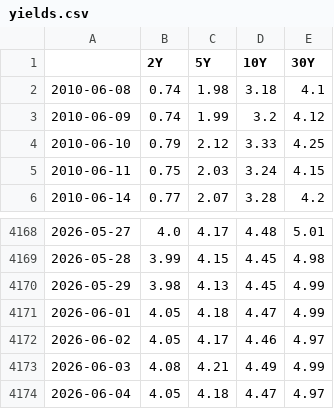
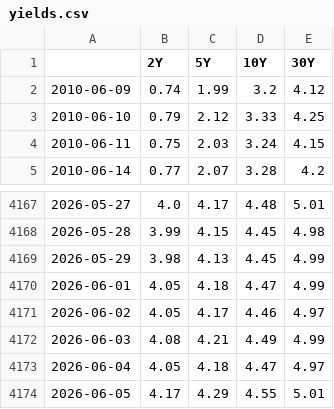
Before and after one commit to DataVizHonduran/boquin.github.io, a CSV file: reports/treasury-cta-signals/yields.csv, drawn as a sheet; only a part is shown, gaps mark what is left out.

```diff
--- a/reports/treasury-cta-signals/yields.csv
+++ b/reports/treasury-cta-signals/yields.csv
@@ -1,3 +1,2 @@
 ,2Y,5Y,10Y,30Y
-2010-06-08,0.74,1.98,3.18,4.1
 2010-06-09,0.74,1.99,3.2,4.12
@@ -4174 +4173,2 @@
 2026-06-04,4.05,4.18,4.47,4.97
+2026-06-05,4.17,4.29,4.55,5.01
```
Also changed, not shown: reports/treasury-cta-signals/positions_fast.csv, reports/treasury-cta-signals/positions_slow.csv, 11 other files.
